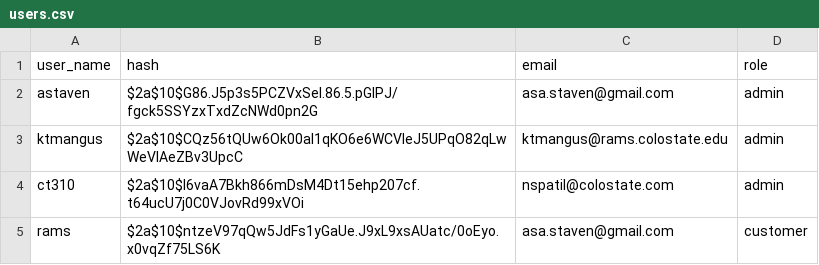
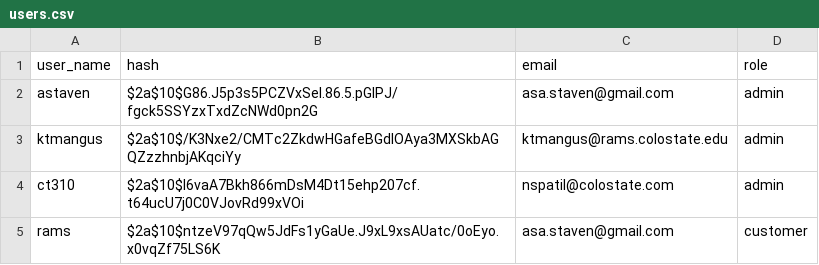
Before and after one commit to teamfor10/CT310Proj2, a CSV file: users.csv, drawn as a sheet.

```diff
--- a/users.csv
+++ b/users.csv
@@ -2,3 +2,3 @@ user_name,hash,email,role
 astaven,$2a$10$G86.J5p3s5PCZVxSel.86.5.pGlPJ/fgck5SSYzxTxdZcNWd0pn2G,asa.staven@gmail.com,admin
-ktmangus,$2a$10$CQz56tQUw6Ok00aI1qKO6e6WCVIeJ5UPqO82qLwWeVIAeZBv3UpcC,ktmangus@rams.colostate.edu,admin
+ktmangus,$2a$10$/K3Nxe2/CMTc2ZkdwHGafeBGdIOAya3MXSkbAGQZzzhnbjAKqciYy,ktmangus@rams.colostate.edu,admin
 ct310,$2a$10$l6vaA7Bkh866mDsM4Dt15ehp207cf.t64ucU7j0C0VJovRd99xVOi,nspatil@colostate.com,admin
```
Also changed, not shown: 6 other files.
